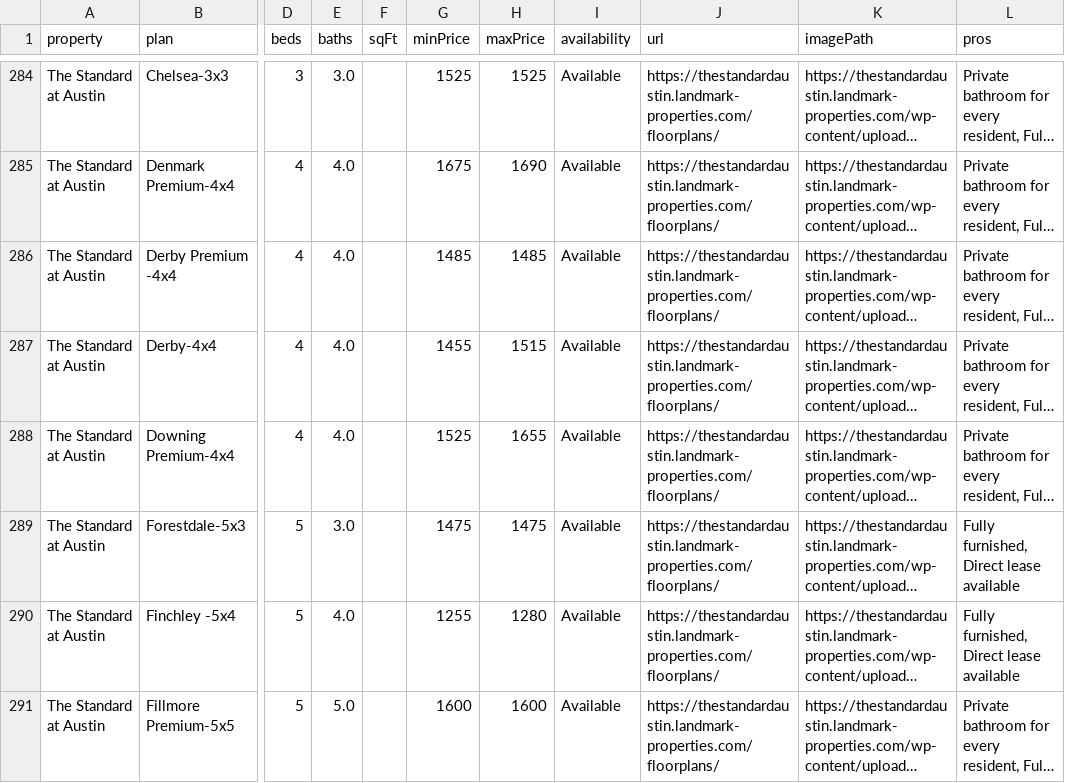
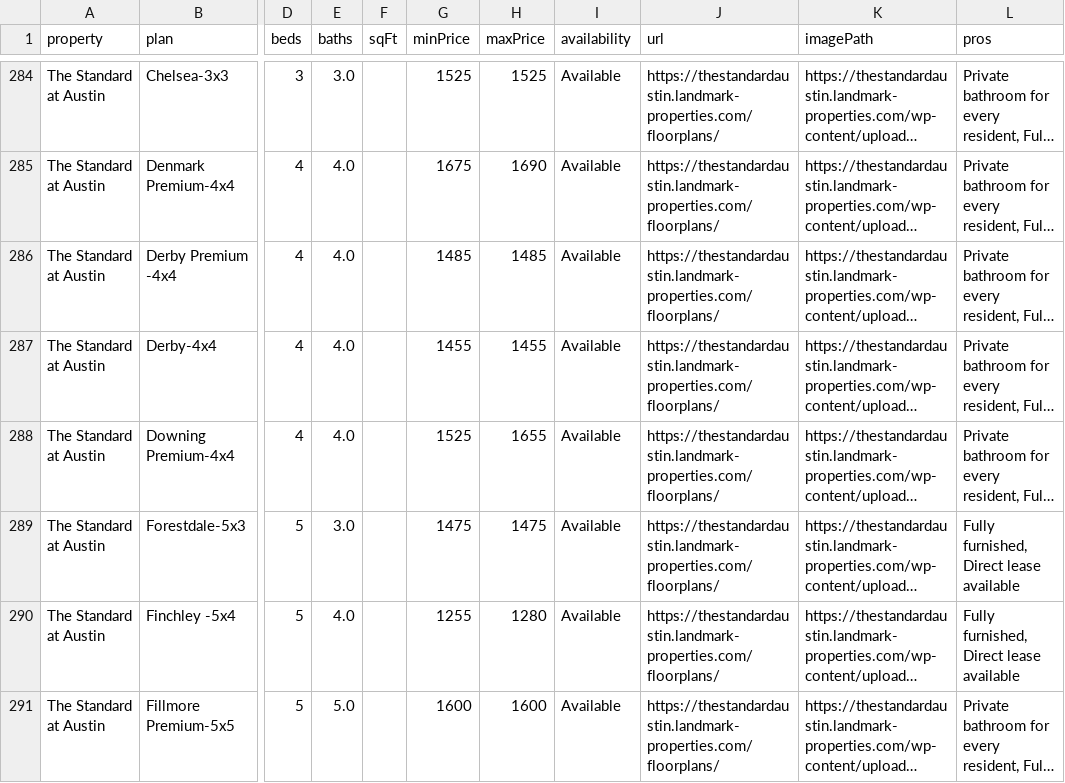
Before and after one commit to michaelguo07/ut_living_fixed, a CSV file: master_floorplans.csv, drawn as a sheet; only a part is shown, gaps mark what is left out; long unchanged cells end in …; the diff covers the shown part only; the diff names each change by its address in the sheet, - before the commit and + after, or states it on an @@ line.

```diff
--- a/master_floorplans.csv
+++ b/master_floorplans.csv
-H287 (maxPrice): 1515
+H287 (maxPrice): 1455
```
Also changed, not shown: 1 added row elsewhere in this file, 2 other files.
